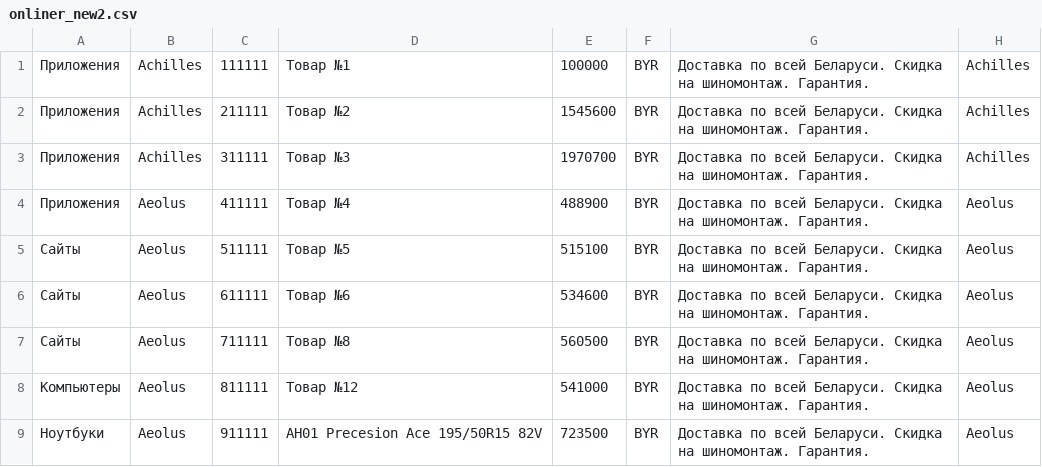
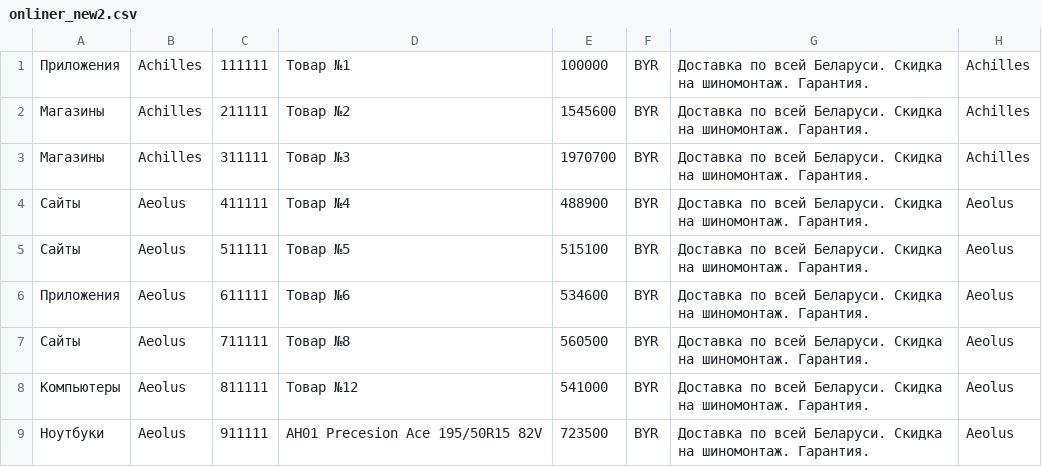
Before and after one commit to max8web/project1, a CSV file: content/onliner_new2.csv, drawn as a sheet; only a part is shown; the diff names each change by its address in the sheet, - before the commit and + after, or states it on an @@ line.

```diff
--- a/content/onliner_new2.csv
+++ b/content/onliner_new2.csv
-A2:A3: Приложения
+A2:A3: Магазины
-A4: Приложения
+A4: Сайты
-A6: Сайты
+A6: Приложения
```
Also changed, not shown: media/prices/onliner_new2.csv, 10 other files.
